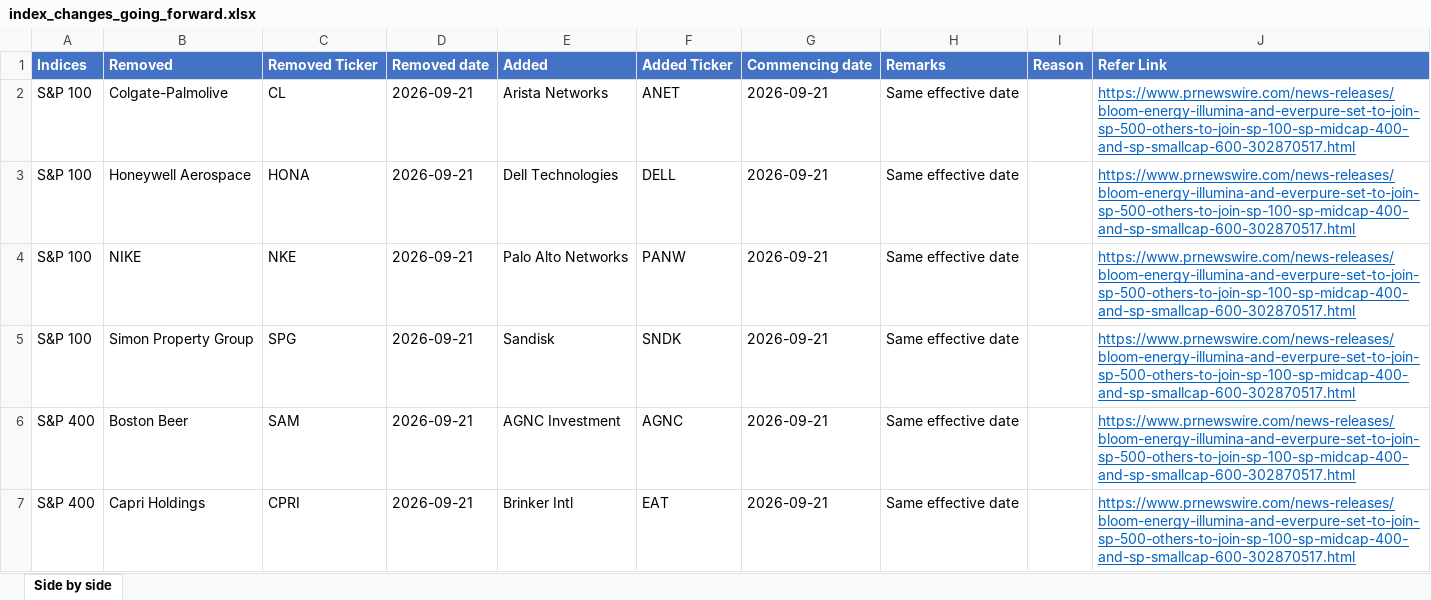
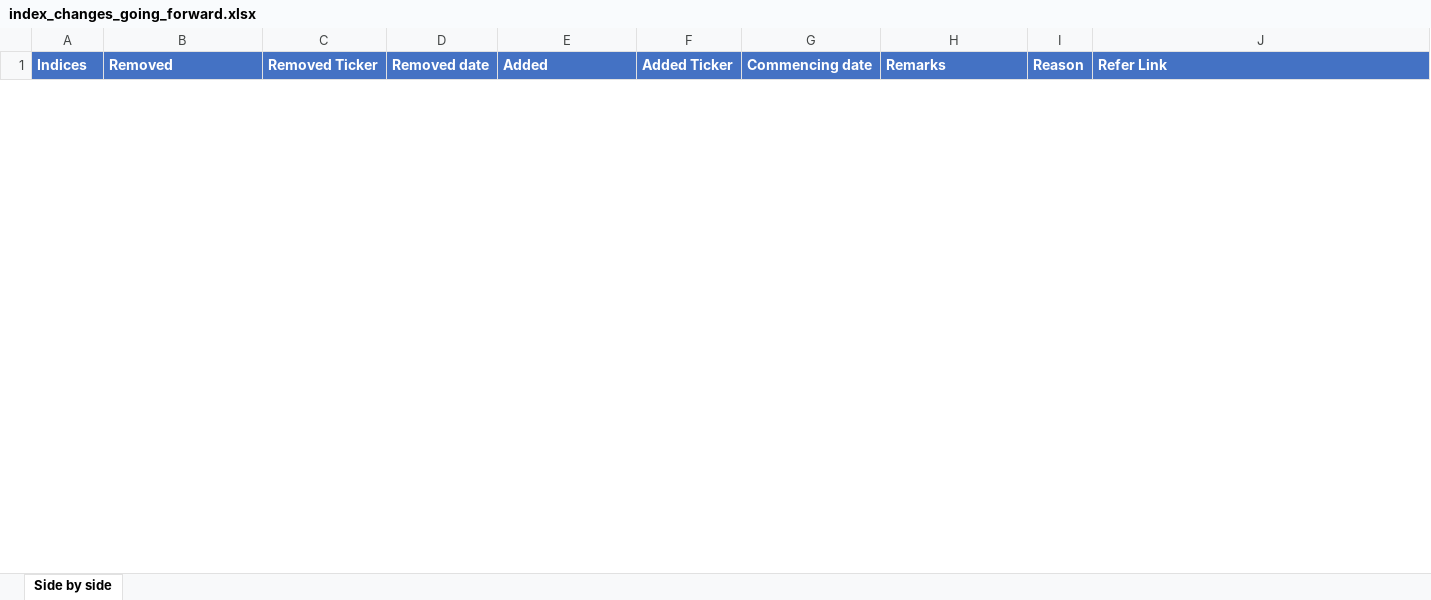
Before and after one commit to maharajasm2186-debug/MahaKing86, an Excel workbook: index_changes_going_forward.xlsx, sheet Side by side, drawn as a sheet; only a part is shown; values as stored, in another font and other column widths than the file's, no borders; removed rows and columns are numbered as before the commit, all else as after; the diff covers the shown part only; the diff names each change by its address in the sheet, - before the commit and + after, or states it on an @@ line.

```diff
--- a/index_changes_going_forward.xlsx (sheet Side by side)
+++ b/index_changes_going_forward.xlsx (sheet Side by side)
-row 2: S&P 100 | Colgate-Palmolive | CL | 2026-09-21 | Arista Networks | ANET | 2026-09-21 | Same effective date |  | https://www.prnewswire.com/news-releases/bloom-energy-illumina-and-everpure-set-to-join-sp-500-others-to-join-sp-100-sp-midcap-400-and-sp-smallcap-600-302870517.html
-row 3: S&P 100 | Honeywell Aerospace | HONA | 2026-09-21 | Dell Technologies | DELL | 2026-09-21 | Same effective date |  | https://www.prnewswire.com/news-releases/bloom-energy-illumina-and-everpure-set-to-join-sp-500-others-to-join-sp-100-sp-midcap-400-and-sp-smallcap-600-302870517.html
-row 4: S&P 100 | NIKE | NKE | 2026-09-21 | Palo Alto Networks | PANW | 2026-09-21 | Same effective date |  | https://www.prnewswire.com/news-releases/bloom-energy-illumina-and-everpure-set-to-join-sp-500-others-to-join-sp-100-sp-midcap-400-and-sp-smallcap-600-302870517.html
-row 5: S&P 100 | Simon Property Group | SPG | 2026-09-21 | Sandisk | SNDK | 2026-09-21 | Same effective date |  | https://www.prnewswire.com/news-releases/bloom-energy-illumina-and-everpure-set-to-join-sp-500-others-to-join-sp-100-sp-midcap-400-and-sp-smallcap-600-302870517.html
-row 6: S&P 400 | Boston Beer | SAM | 2026-09-21 | AGNC Investment | AGNC | 2026-09-21 | Same effective date |  | https://www.prnewswire.com/news-releases/bloom-energy-illumina-and-everpure-set-to-join-sp-500-others-to-join-sp-100-sp-midcap-400-and-sp-smallcap-600-302870517.html
-row 7: S&P 400 | Capri Holdings | CPRI | 2026-09-21 | Brinker Intl | EAT | 2026-09-21 | Same effective date |  | https://www.prnewswire.com/news-releases/bloom-energy-illumina-and-everpure-set-to-join-sp-500-others-to-join-sp-100-sp-midcap-400-and-sp-smallcap-600-302870517.html
```
Also changed, not shown: 1 added row and 15 removed rows elsewhere in this sheet, index_changes_evidence.xlsx, 1 other file.
